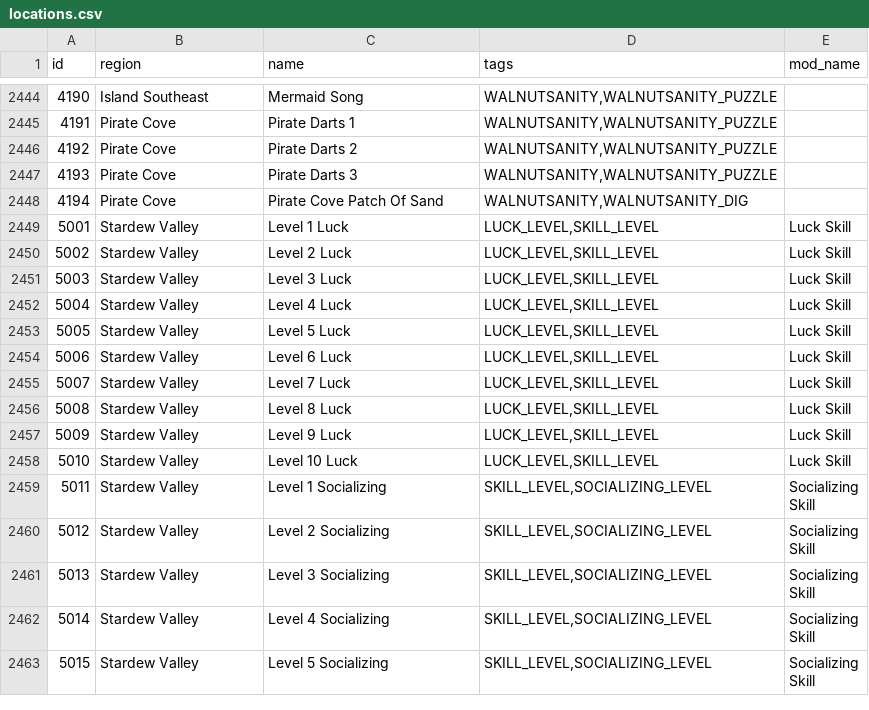
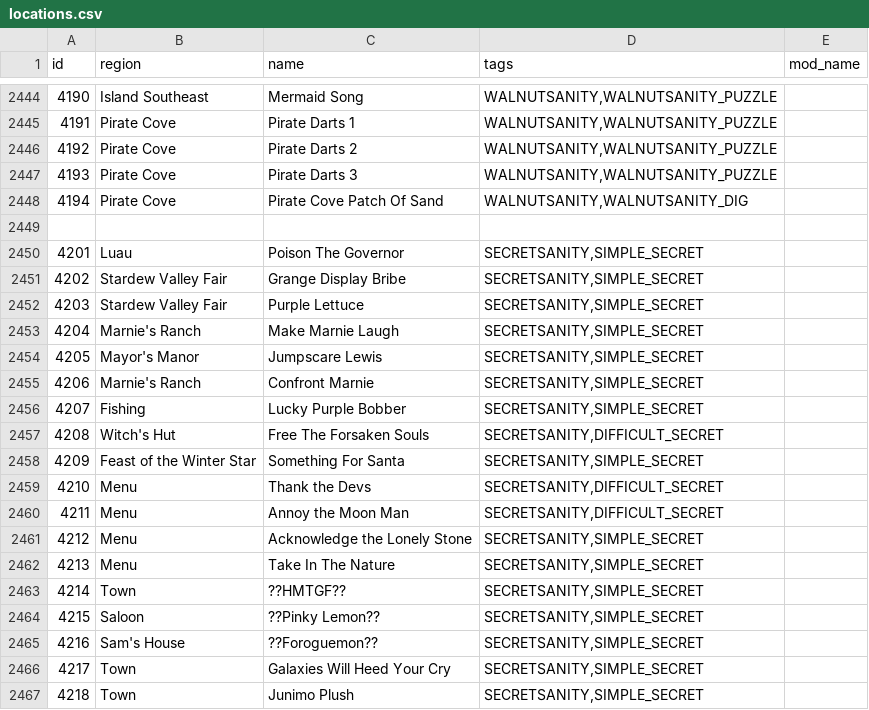
Before and after one commit to ahhh-reptar/Archipelago, a CSV file: worlds/stardew_valley/data/locations.csv, drawn as a sheet; only a part is shown, gaps mark what is left out; the shorter side is filled out with more unchanged rows; the diff covers the shown part only.

Commit message:
- Add a few secrets based on special gift dialogue - Rename a check after understanding the secret better - Renamed some stuff - Implement Secretsanity feature

```diff
--- a/worlds/stardew_valley/data/locations.csv
+++ b/worlds/stardew_valley/data/locations.csv
@@ -2448 +2448,20 @@ id,region,name,tags,mod_name
 4194,Pirate Cove,Pirate Cove Patch Of Sand,"WALNUTSANITY,WALNUTSANITY_DIG",
+
+4201,Luau,Poison The Governor,"SECRETSANITY,SIMPLE_SECRET",
+4202,Stardew Valley Fair,Grange Display Bribe,"SECRETSANITY,SIMPLE_SECRET",
+4203,Stardew Valley Fair,Purple Lettuce,"SECRETSANITY,SIMPLE_SECRET",
+4204,Marnie's Ranch,Make Marnie Laugh,"SECRETSANITY,SIMPLE_SECRET",
+4205,Mayor's Manor,Jumpscare Lewis,"SECRETSANITY,SIMPLE_SECRET",
+4206,Marnie's Ranch,Confront Marnie,"SECRETSANITY,SIMPLE_SECRET",
+4207,Fishing,Lucky Purple Bobber,"SECRETSANITY,SIMPLE_SECRET",
+4208,Witch's Hut,Free The Forsaken Souls,"SECRETSANITY,DIFFICULT_SECRET",
+4209,Feast of the Winter Star,Something For Santa,"SECRETSANITY,SIMPLE_SECRET",
+4210,Menu,Thank the Devs,"SECRETSANITY,DIFFICULT_SECRET",
+4211,Menu,Annoy the Moon Man,"SECRETSANITY,DIFFICULT_SECRET",
+4212,Menu,Acknowledge the Lonely Stone,"SECRETSANITY,SIMPLE_SECRET",
+4213,Menu,Take In The Nature,"SECRETSANITY,SIMPLE_SECRET",
+4214,Town,??HMTGF??,"SECRETSANITY,SIMPLE_SECRET",
+4215,Saloon,??Pinky Lemon??,"SECRETSANITY,SIMPLE_SECRET",
+4216,Sam's House,??Foroguemon??,"SECRETSANITY,SIMPLE_SECRET",
+4217,Town,Galaxies Will Heed Your Cry,"SECRETSANITY,SIMPLE_SECRET",
+4218,Town,Junimo Plush,"SECRETSANITY,SIMPLE_SECRET",
```
Also changed, not shown: 30 added rows and 2 edited cells elsewhere in this file, 30 other files.
